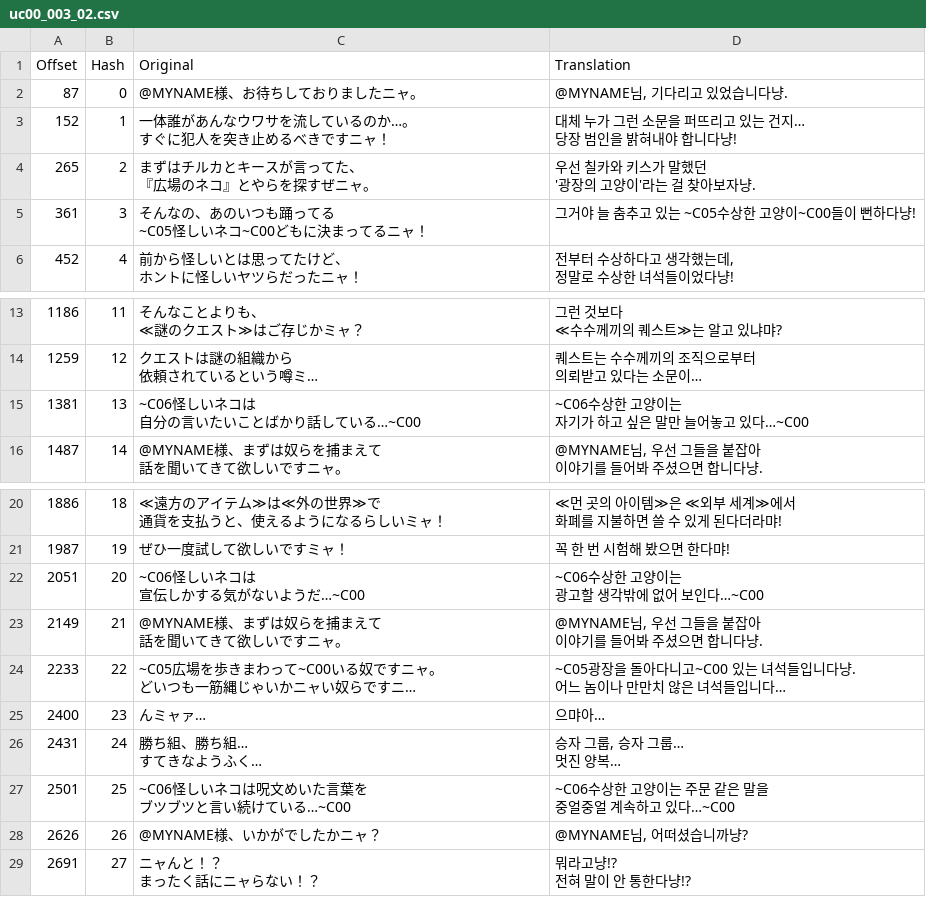
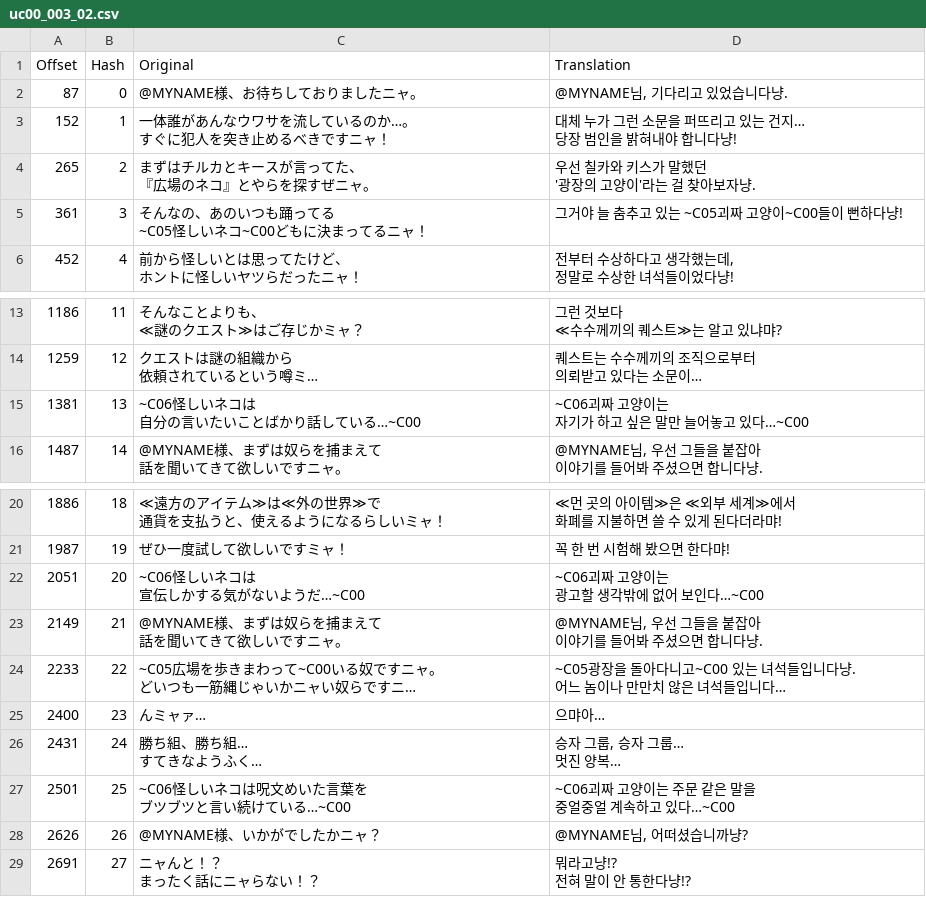
Before and after one commit to bulzipke/mhf-ko-localization, a CSV file: 번역중/uc00_003_02.csv, drawn as a sheet; only a part is shown, gaps mark what is left out; long unchanged cells end in …; ↵ is a line break in a cell; the diff names each change by its address in the sheet, - before the commit and + after, or states it on an @@ line.

```diff
--- a/번역중/uc00_003_02.csv
+++ b/번역중/uc00_003_02.csv
-D5 (Translation): 그거야 늘 춤추고 있는 ~C05수상한 고양이~C00들이 뻔하다냥!
+D5 (Translation): 그거야 늘 춤추고 있는 ~C05괴짜 고양이~C00들이 뻔하다냥!
-D15 (Translation): ~C06수상한 고양이는 ↵ 자기가 하고 싶은 말만 늘어놓고 있다…~C00
+D15 (Translation): ~C06괴짜 고양이는 ↵ 자기가 하고 싶은 말만 늘어놓고 있다…~C00
-D22 (Translation): ~C06수상한 고양이는 ↵ 광고할 생각밖에 없어 보인다…~C00
+D22 (Translation): ~C06괴짜 고양이는 ↵ 광고할 생각밖에 없어 보인다…~C00
-D27 (Translation): ~C06수상한 고양이는 주문 같은 말을 ↵ 중얼중얼 계속하고 있다…~C00
+D27 (Translation): ~C06괴짜 고양이는 주문 같은 말을 ↵ 중얼중얼 계속하고 있다…~C00
```
Also changed, not shown: 2 other files.
